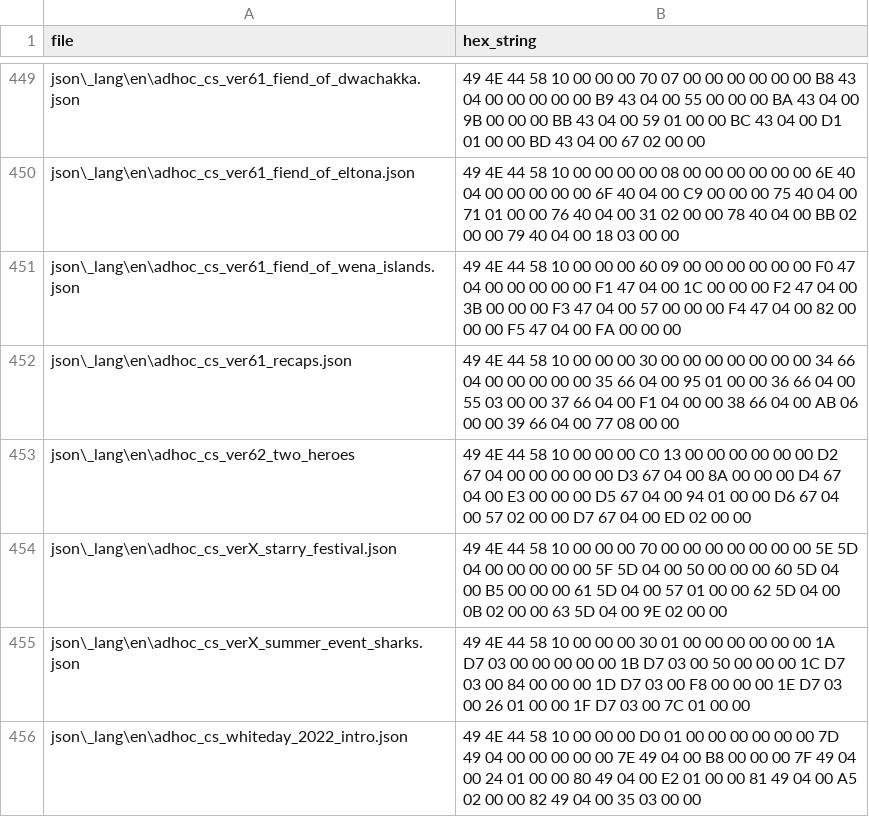
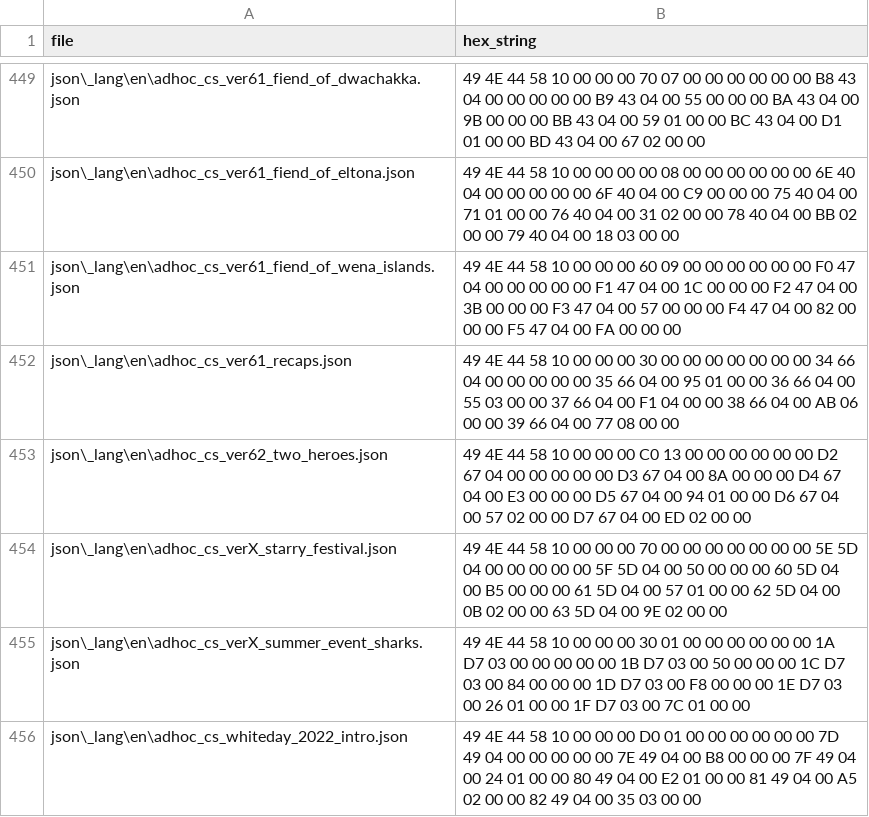
Before and after one commit to xshobux/dqx_custom_translations, a CSV file: csv/hex_dict.csv, drawn as a sheet; only a part is shown, gaps mark what is left out.

Commit message:
Fix hex_dict

```diff
--- a/csv/hex_dict.csv
+++ b/csv/hex_dict.csv
@@ -452,3 +452,3 @@ json\_lang\en\adhoc_cs_ver61_fiend_of_wena_islands.json,49 4E 44 58 10 00 00 00
 json\_lang\en\adhoc_cs_ver61_recaps.json,49 4E 44 58 10 00 00 00 30 00 00 00 00 00 00 00 34 66 04 00 00 00 00 00 35 66 04 00 95 01 00 00 36 66 04 00 55 03 00 00 37 66 04 00 F1 04 00 00 38 66 04 00 AB 06 00 00 39 66 04 00 77 08 00 00
-json\_lang\en\adhoc_cs_ver62_two_heroes,49 4E 44 58 10 00 00 00 C0 13 00 00 00 00 00 00 D2 67 04 00 00 00 00 00 D3 67 04 00 8A 00 00 00 D4 67 04 00 E3 00 00 00 D5 67 04 00 94 01 00 00 D6 67 04 00 57 02 00 00 D7 67 04 00 ED 02 00 00
+json\_lang\en\adhoc_cs_ver62_two_heroes.json,49 4E 44 58 10 00 00 00 C0 13 00 00 00 00 00 00 D2 67 04 00 00 00 00 00 D3 67 04 00 8A 00 00 00 D4 67 04 00 E3 00 00 00 D5 67 04 00 94 01 00 00 D6 67 04 00 57 02 00 00 D7 67 04 00 ED 02 00 00
 json\_lang\en\adhoc_cs_verX_starry_festival.json,49 4E 44 58 10 00 00 00 70 00 00 00 00 00 00 00 5E 5D 04 00 00 00 00 00 5F 5D 04 00 50 00 00 00 60 5D 04 00 B5 00 00 00 61 5D 04 00 57 01 00 00 62 5D 04 00 0B 02 00 00 63 5D 04 00 9E 02 00 00
```
